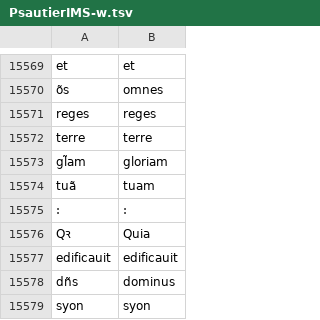
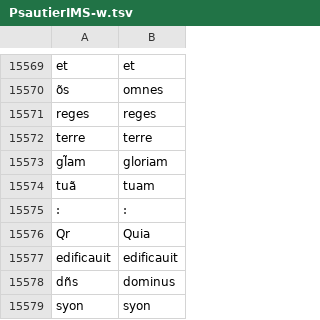
Before and after one commit to Jean-Baptiste-Camps/word_normalisation_data, a TSV file: lat/tsv/oriflamms/PsautierIMS-w.tsv, drawn as a sheet; only a part is shown, gaps mark what is left out; the diff covers the shown part only.

```diff
--- a/lat/tsv/oriflamms/PsautierIMS-w.tsv
+++ b/lat/tsv/oriflamms/PsautierIMS-w.tsv
@@ -15575,3 +15575,3 @@ tuã	tuam
 :	:
-Qꝛ	Quia
+Qr	Quia
 edificauit	edificauit
```
Also changed, not shown: 15 edited cells elsewhere in this file, lat/tsv/oriflamms/Psautiers.tsv, lat/tsv/output/dev/Fontenay.tsv, 21 other files.
